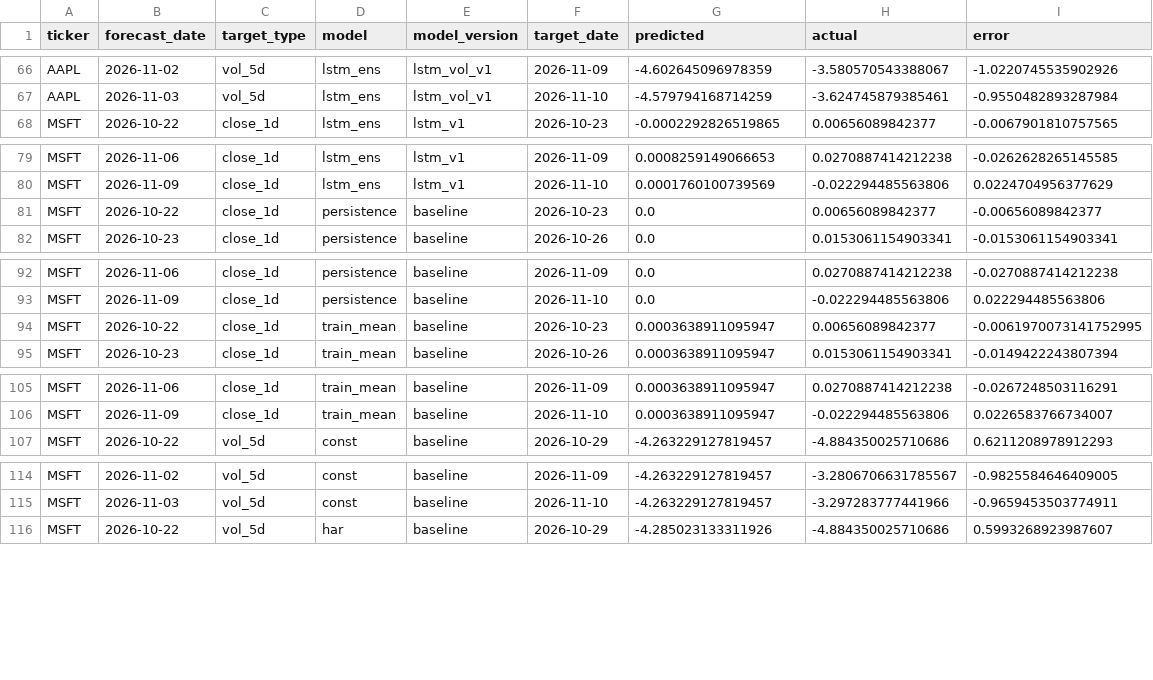
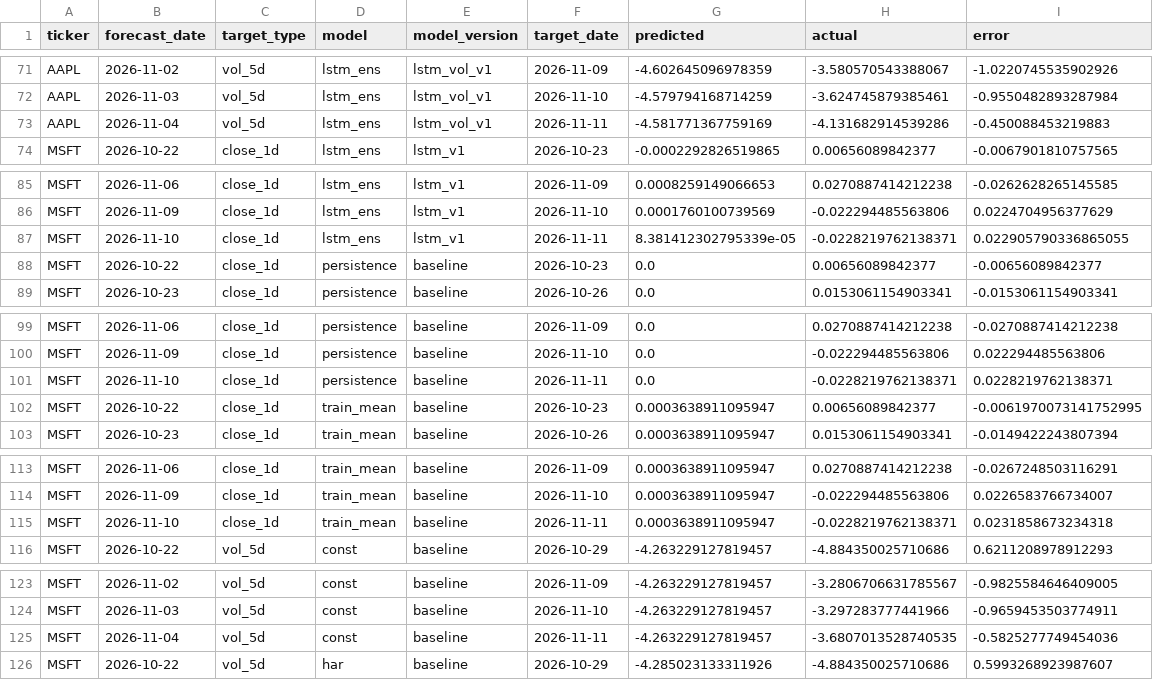
Before and after one commit to Stevvn23/stock-market-prediction, a CSV file: data/predictions/live_scores.csv, drawn as a sheet; only a part is shown, gaps mark what is left out; the diff covers the shown part only; the diff names each change by its address in the sheet, - before the commit and + after, or states it on an @@ line.

```diff
--- a/data/predictions/live_scores.csv
+++ b/data/predictions/live_scores.csv
+row 73: AAPL | 2026-11-04 | vol_5d | lstm_ens | lstm_vol_v1 | 2026-11-11 | -4.581771367759169 | -4.131682914539286 | -0.450088453219883
+row 87: MSFT | 2026-11-10 | close_1d | lstm_ens | lstm_v1 | 2026-11-11 | 8.381412302795339e-05 | -0.0228219762138371 | 0.022905790336865055
+row 101: MSFT | 2026-11-10 | close_1d | persistence | baseline | 2026-11-11 | 0.0 | -0.0228219762138371 | 0.0228219762138371
+row 115: MSFT | 2026-11-10 | close_1d | train_mean | baseline | 2026-11-11 | 0.0003638911095947 | -0.0228219762138371 | 0.0231858673234318
+row 125: MSFT | 2026-11-04 | vol_5d | const | baseline | 2026-11-11 | -4.263229127819457 | -3.6807013528740535 | -0.5825277749454036
```
Also changed, not shown: 13 added rows elsewhere in this file, data/predictions/live_summary.csv, data/predictions/pipeline_logs.csv, 2 other files.
